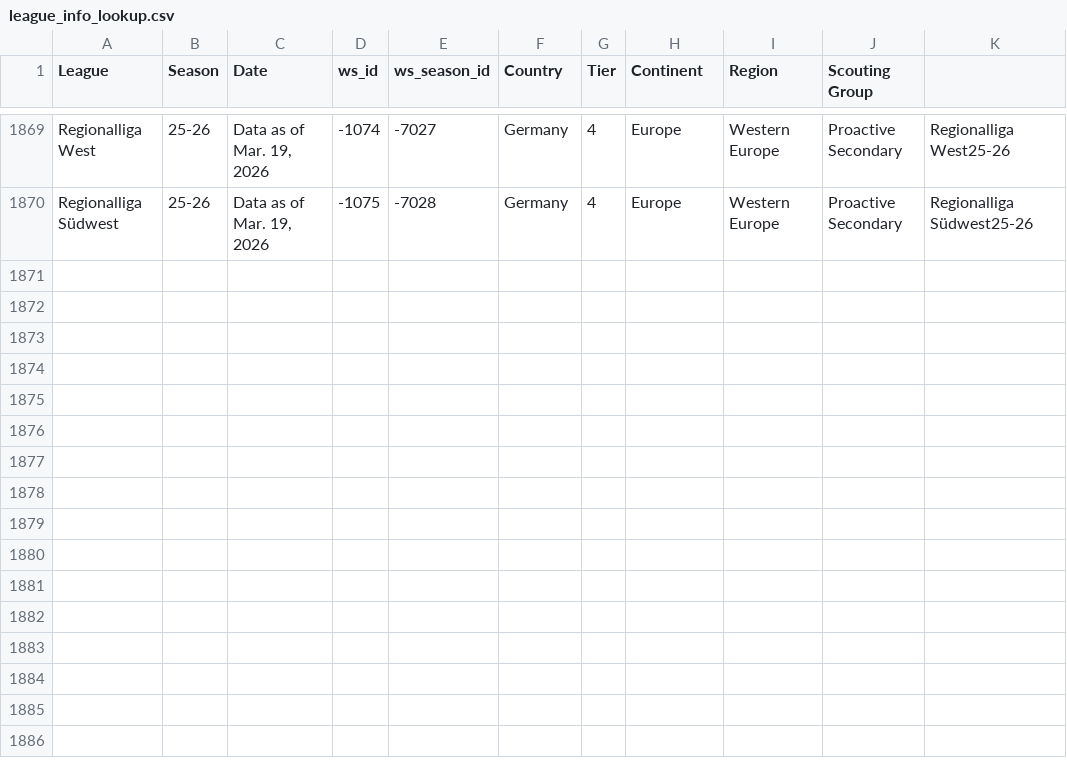
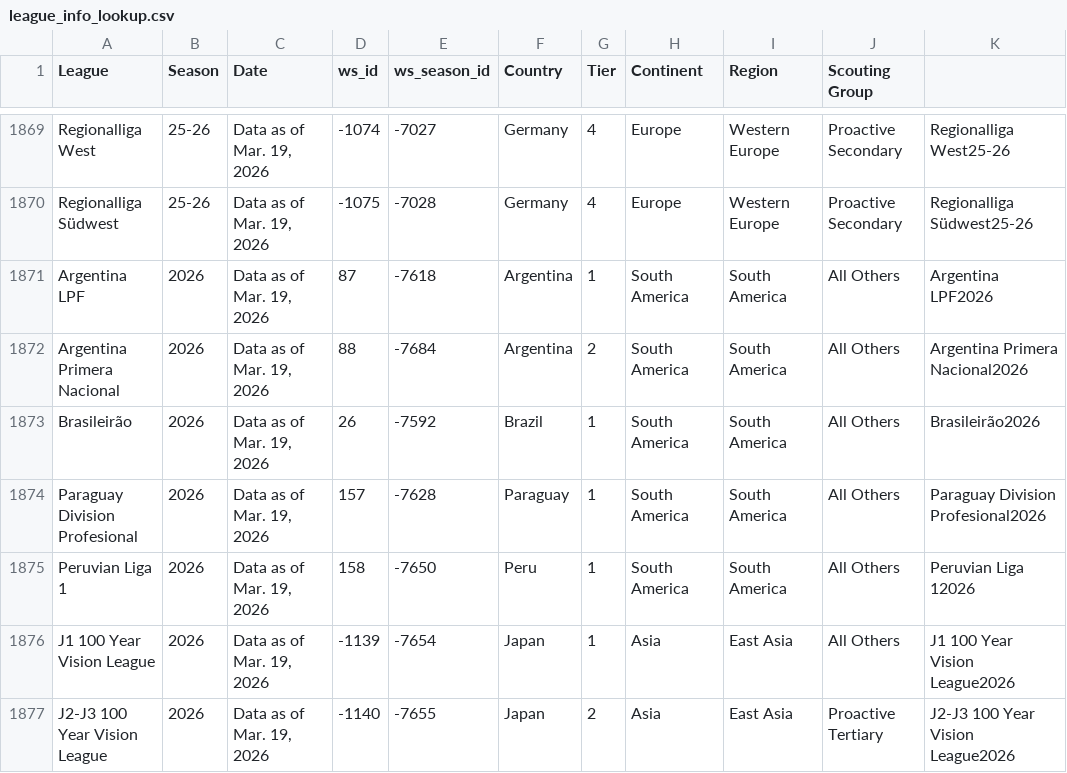
Before and after one commit to griffisben/Wyscout_Prospect_Research, a CSV file: league_info_lookup.csv, drawn as a sheet; only a part is shown, gaps mark what is left out; the diff names each change by its address in the sheet, - before the commit and + after, or states it on an @@ line.

Commit message:
Update league_info_lookup.csv

```diff
--- a/league_info_lookup.csv
+++ b/league_info_lookup.csv
+row 1871: Argentina LPF | 2026 | Data as of Mar. 19, 2026 | 87 | -7618 | Argentina | 1 | South America | South America | All Others | Argentina LPF2026
+row 1872: Argentina Primera Nacional | 2026 | Data as of Mar. 19, 2026 | 88 | -7684 | Argentina | 2 | South America | South America | All Others | Argentina Primera Nacional2026
+row 1873: Brasileirão | 2026 | Data as of Mar. 19, 2026 | 26 | -7592 | Brazil | 1 | South America | South America | All Others | Brasileirão2026
+row 1874: Paraguay Division Profesional | 2026 | Data as of Mar. 19, 2026 | 157 | -7628 | Paraguay | 1 | South America | South America | All Others | Paraguay Division Profesional2026
+row 1875: Peruvian Liga 1 | 2026 | Data as of Mar. 19, 2026 | 158 | -7650 | Peru | 1 | South America | South America | All Others | Peruvian Liga 12026
+row 1876: J1 100 Year Vision League | 2026 | Data as of Mar. 19, 2026 | -1139 | -7654 | Japan | 1 | Asia | East Asia | All Others | J1 100 Year Vision League2026
+row 1877: J2-J3 100 Year Vision League | 2026 | Data as of Mar. 19, 2026 | -1140 | -7655 | Japan | 2 | Asia | East Asia | Proactive Tertiary | J2-J3 100 Year Vision League2026
```
